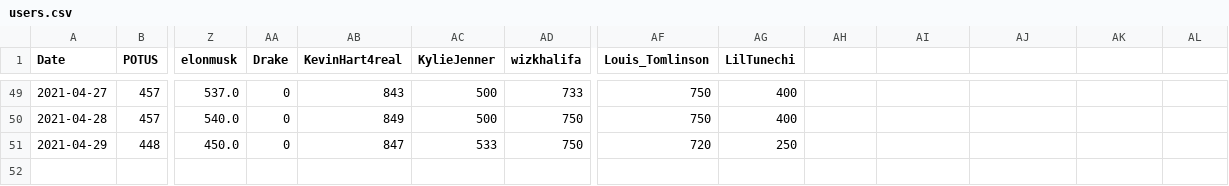
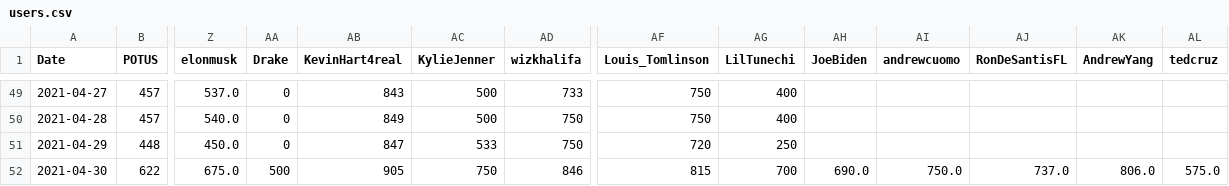
Before and after one commit to PatrickC05/twitter-sentiment, a CSV file: users.csv, drawn as a sheet; only a part is shown, gaps mark what is left out; rows hold the shown columns only; the diff names each change by its address in the sheet, - before the commit and + after, or states it on an @@ line.

```diff
--- a/users.csv
+++ b/users.csv
-AH1: (empty)
+AH1: JoeBiden
-AI1: (empty)
+AI1: andrewcuomo
-AJ1: (empty)
+AJ1: RonDeSantisFL
-AK1: (empty)
+AK1: AndrewYang
-AL1: (empty)
+AL1: tedcruz
+row 52: 2021-04-30 | 622 | 675.0 | 500 | 905 | 750 | 846 | 815 | 700 | 690.0 | 750.0 | 737.0 | 806.0 | 575.0
```
Also changed, not shown: searches.csv.
